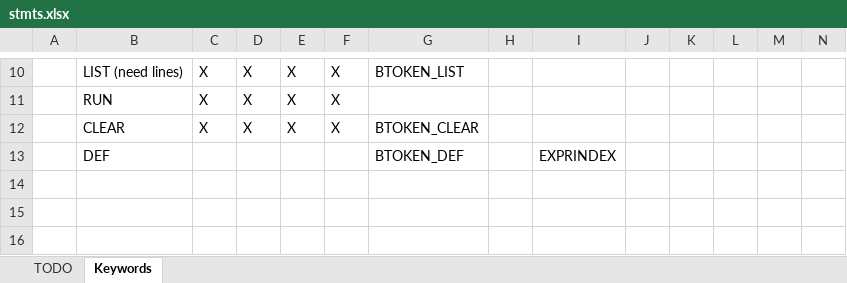
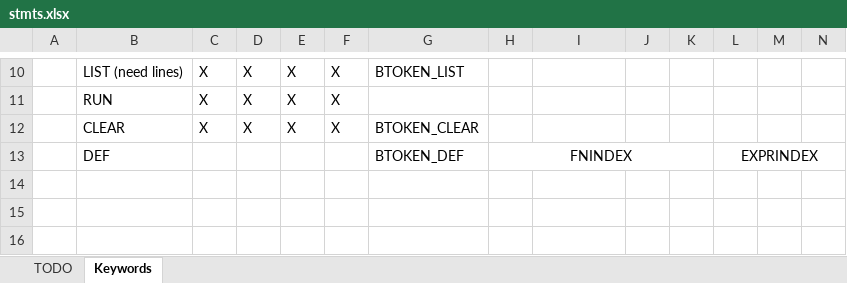
Before and after one commit to sjcbulldog/basic, an Excel workbook: docs/stmts.xlsx, sheet Keywords, drawn as a sheet; only a part is shown, gaps mark what is left out; values as stored, in another font and other column widths than the file's, no borders; removed rows and columns are numbered as before the commit, all else as after; rows hold the shown columns only; the diff names each change by its address in the sheet, - before the commit and + after, or states it on an @@ line.

```diff
--- a/docs/stmts.xlsx (sheet Keywords)
+++ b/docs/stmts.xlsx (sheet Keywords)
-row 13:  | DEF |  |  |  |  | BTOKEN_DEF |  | EXPRINDEX
+row 13:  | DEF |  |  |  |  | BTOKEN_DEF | FNINDEX |  |  |  | EXPRINDEX
```
Also changed, not shown: 8 other files.
